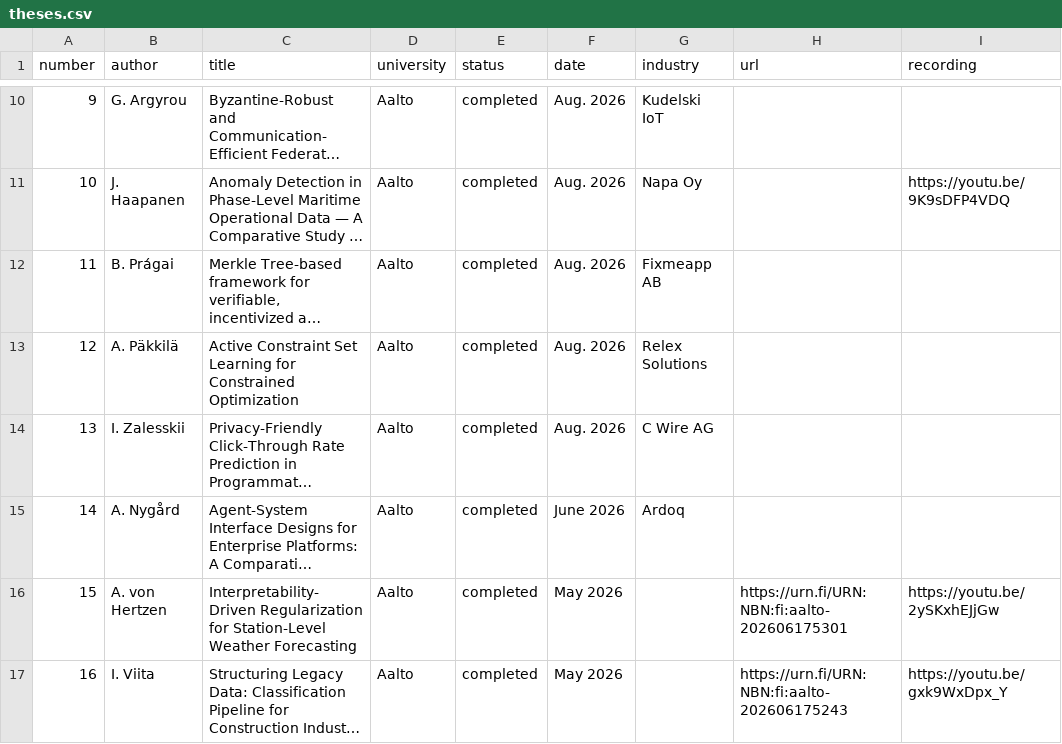
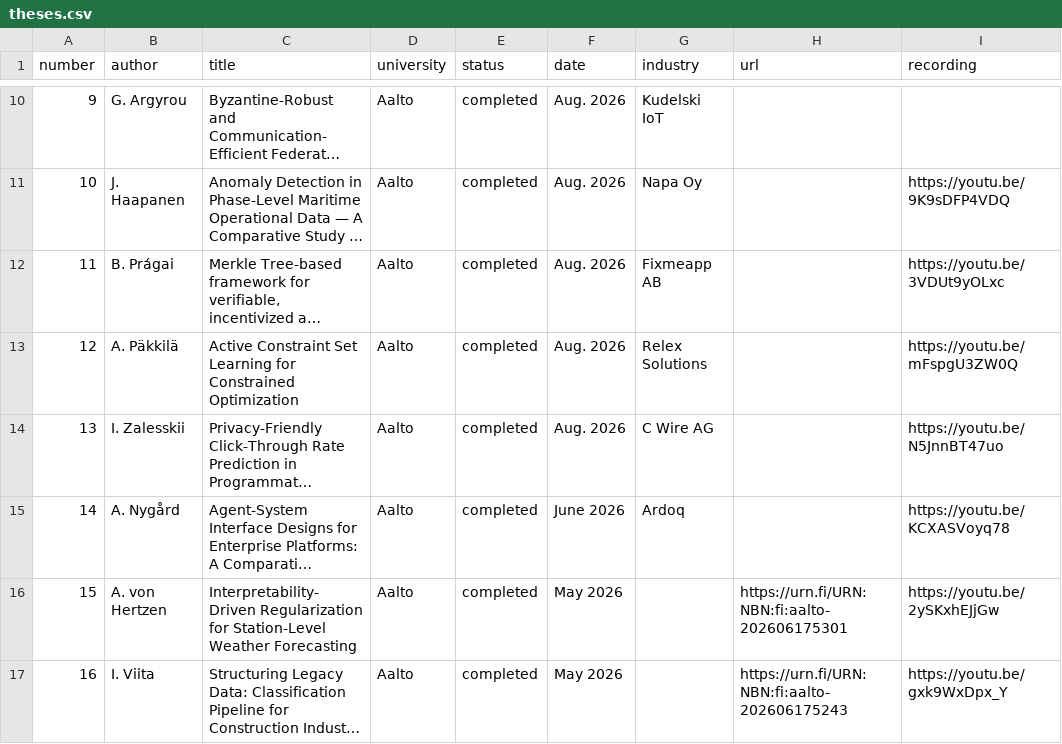
Before and after one commit to alexjungaalto/masterthesis, a CSV file: theses.csv, drawn as a sheet; only a part is shown, gaps mark what is left out; long unchanged cells end in …; the diff names each change by its address in the sheet, - before the commit and + after, or states it on an @@ line.

```diff
--- a/theses.csv
+++ b/theses.csv
-I12 (recording): (empty)
+I12 (recording): https://youtu.be/3VDUt9yOLxc
-I13 (recording): (empty)
+I13 (recording): https://youtu.be/mFspgU3ZW0Q
-I14 (recording): (empty)
+I14 (recording): https://youtu.be/N5JnnBT47uo
-I15 (recording): (empty)
+I15 (recording): https://youtu.be/KCXASVoyq78
```
Also changed, not shown: 1 other file.
